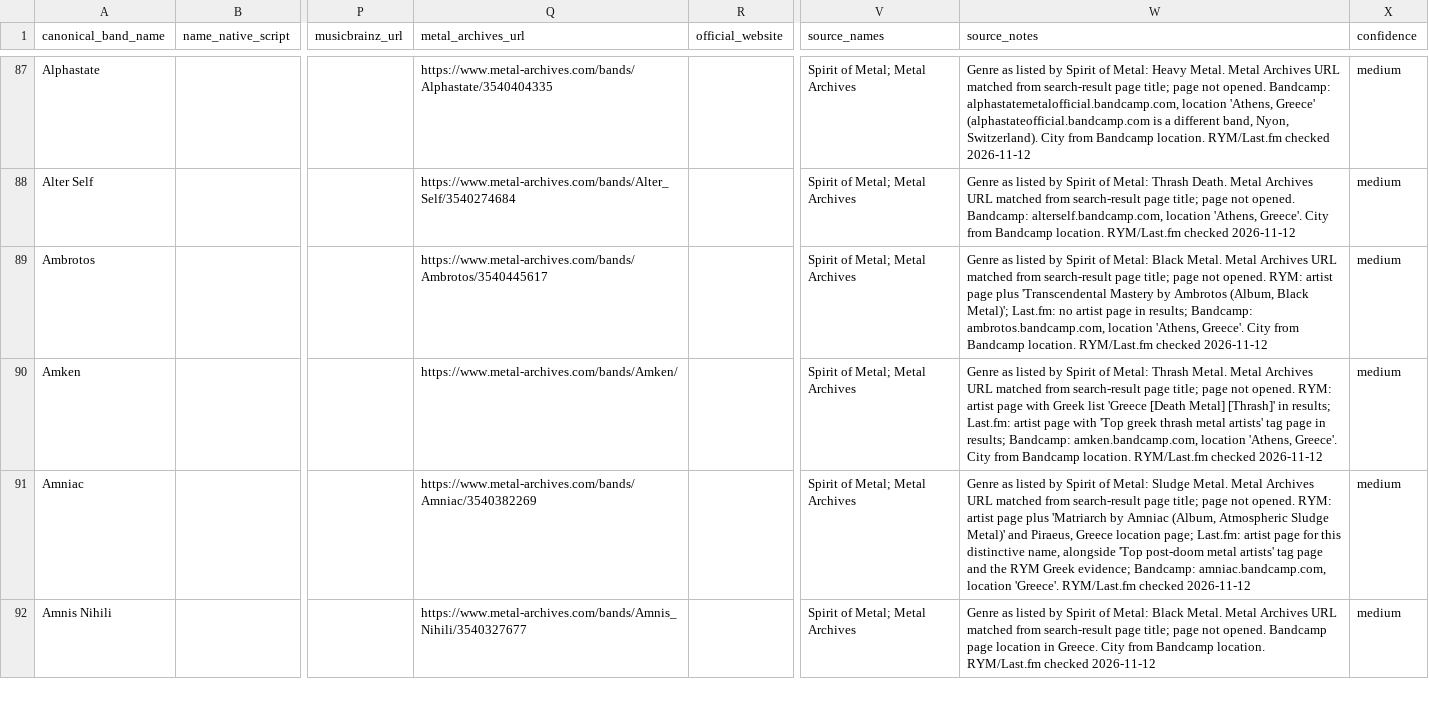
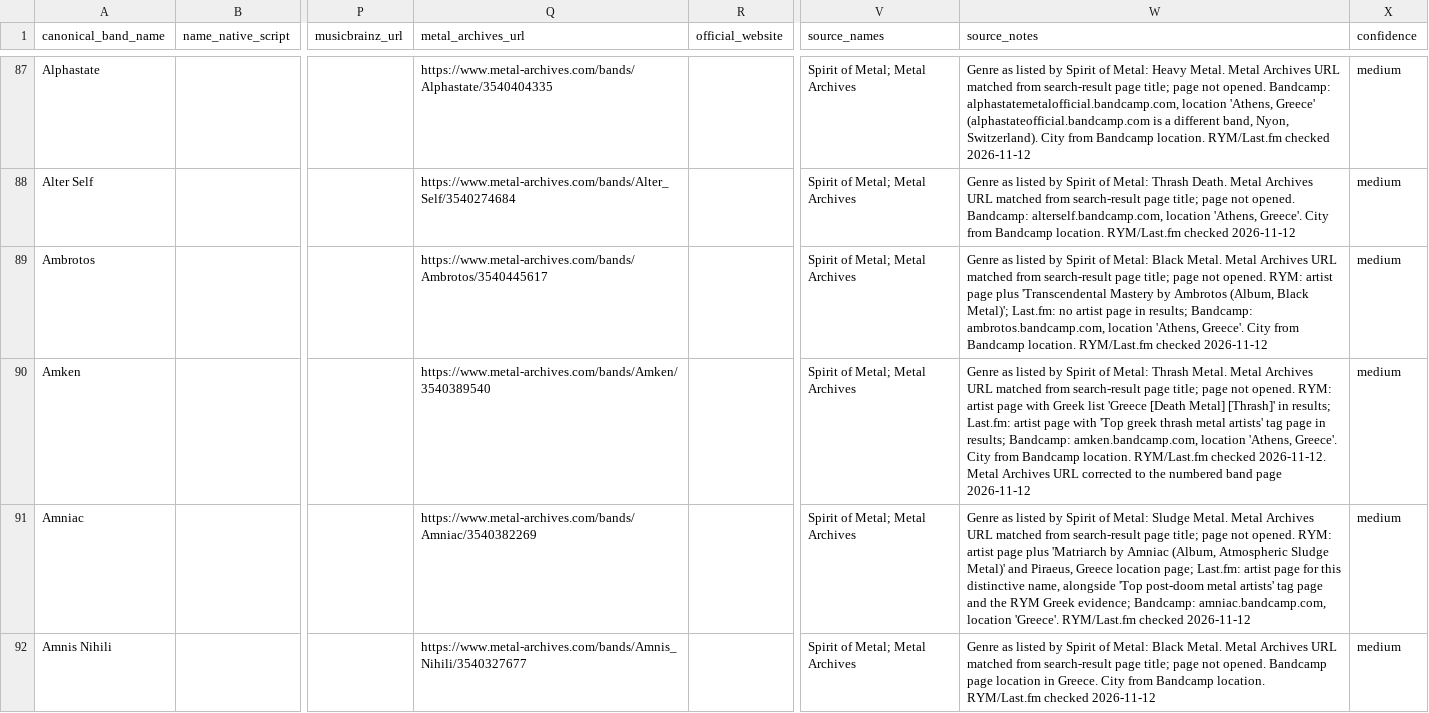
Before and after one commit to elenavasilaki-cyber/greekbands, a CSV file: data/Bands_Master.csv, drawn as a sheet; only a part is shown, gaps mark what is left out; the diff covers the shown part only; the diff names each change by its address in the sheet, - before the commit and + after, or states it on an @@ line.

```diff
--- a/data/Bands_Master.csv
+++ b/data/Bands_Master.csv
-Q90 (metal_archives_url): https://www.metal-archives.com/bands/Amken/
+Q90 (metal_archives_url): https://www.metal-archives.com/bands/Amken/3540389540
-W90 (source_notes): …RYM/Last.fm checked 2026-11-12
+W90 (source_notes): …RYM/Last.fm checked 2026-11-12. Metal Archives URL corrected to the numbered band page 2026-11-12
```
Also changed, not shown: 43 edited cells elsewhere in this file, 4 other files.
